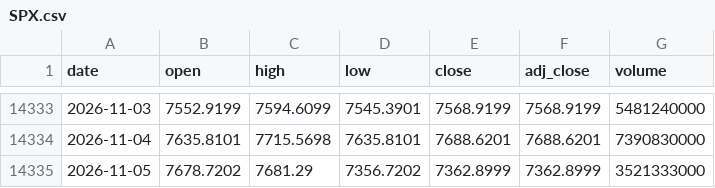
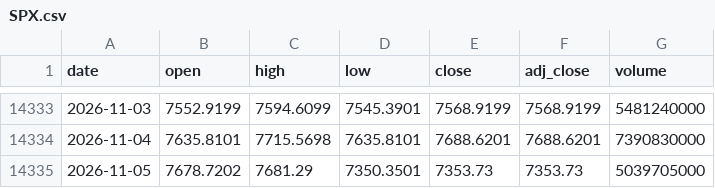
Before and after one commit to Rookiedevv/investe, a CSV file: data/prices/SPX.csv, drawn as a sheet; only a part is shown, gaps mark what is left out.

```diff
--- a/data/prices/SPX.csv
+++ b/data/prices/SPX.csv
@@ -14334,2 +14334,2 @@ date,open,high,low,close,adj_close,volume
 2026-11-04,7635.8101,7715.5698,7635.8101,7688.6201,7688.6201,7390830000
-2026-11-05,7678.7202,7681.29,7356.7202,7362.8999,7362.8999,3521333000
+2026-11-05,7678.7202,7681.29,7350.3501,7353.73,7353.73,5039705000
```
Also changed, not shown: data/prices/BHW.csv, data/prices/CAR.csv, 17 other files.
